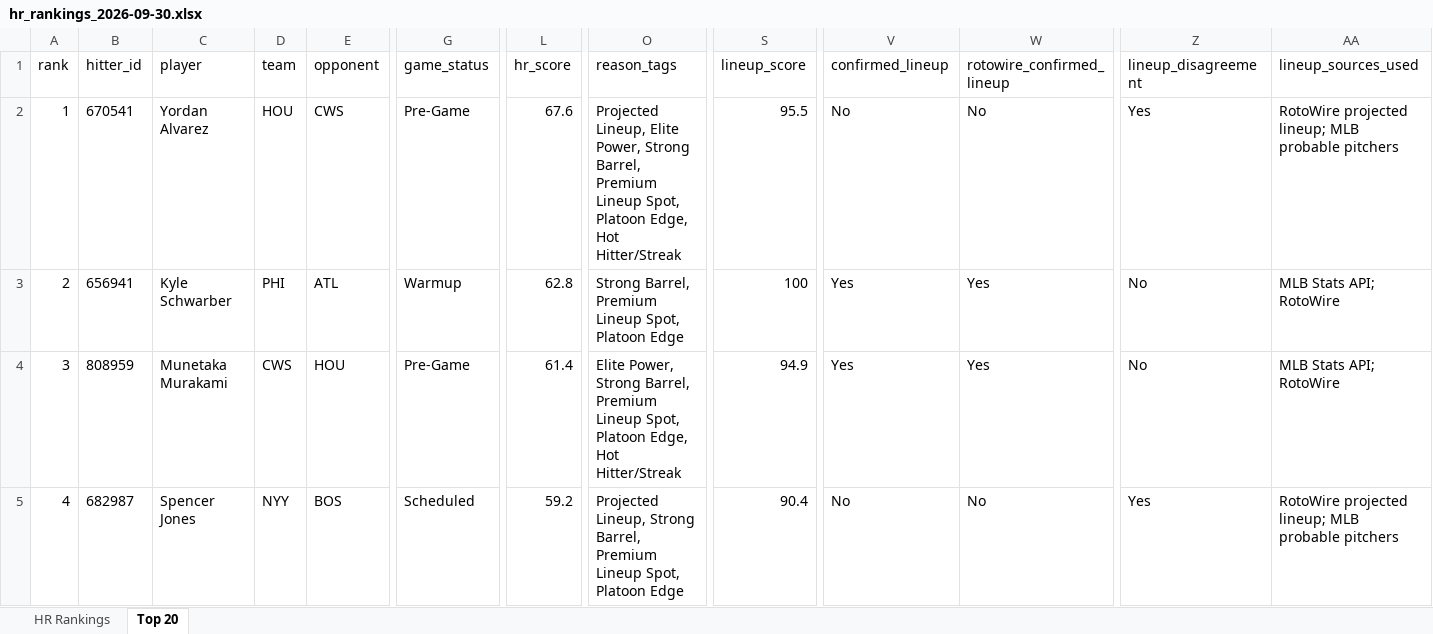
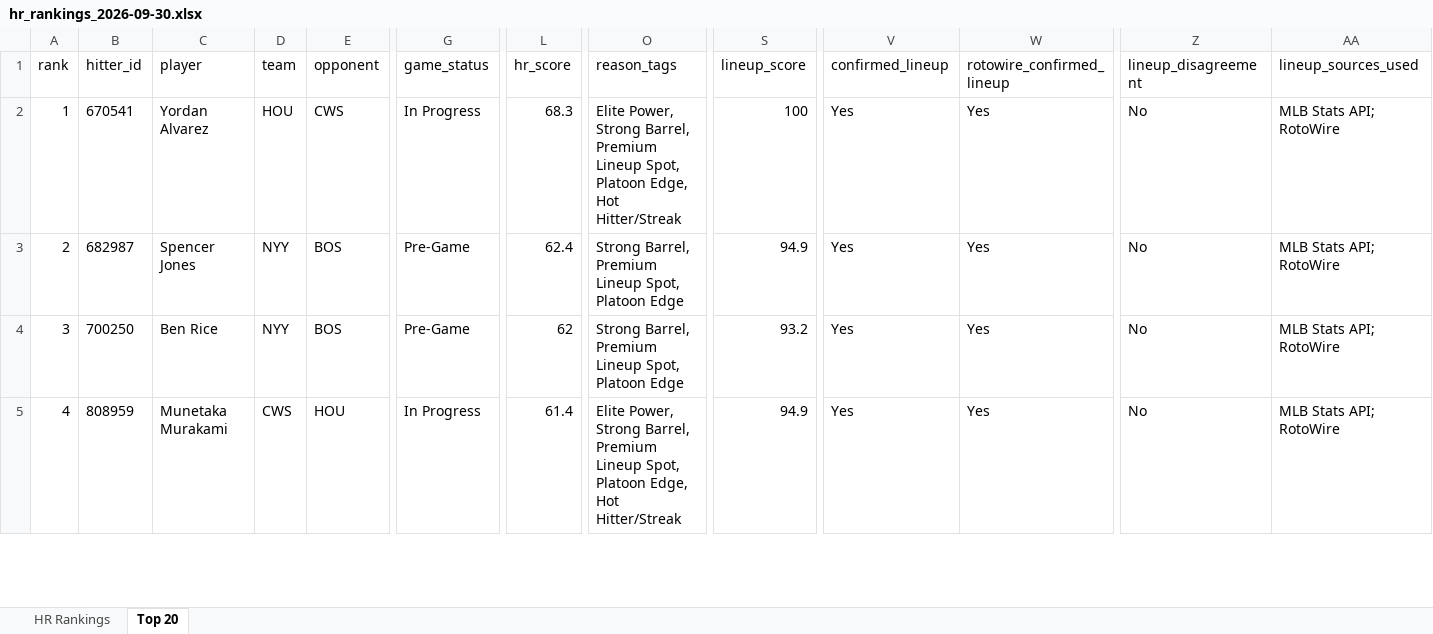
Before and after one commit to etbell28/barreliq, an Excel workbook: outputs/daily/hr_rankings_2026-09-30.xlsx, sheet Top 20, drawn as a sheet; only a part is shown, gaps mark what is left out; values as stored, in another font and other column widths than the file's, no borders; removed rows and columns are numbered as before the commit, all else as after; rows hold the shown columns only; the diff covers the shown part only; the diff names each change by its address in the sheet, - before the commit and + after, or states it on an @@ line.

```diff
--- a/outputs/daily/hr_rankings_2026-09-30.xlsx (sheet Top 20)
+++ b/outputs/daily/hr_rankings_2026-09-30.xlsx (sheet Top 20)
-G2 (game_status): Pre-Game
+G2 (game_status): In Progress
-L2 (hr_score): 67.6
+L2 (hr_score): 68.3
-O2 (reason_tags): Projected Lineup, Elite Power,…
+O2 (reason_tags): Elite Power,…
-S2 (lineup_score): 95.5
+S2 (lineup_score): 100
-V2 (confirmed_lineup): No
+V2 (confirmed_lineup): Yes
-W2 (rotowire_confirmed_lineup): No
+W2 (rotowire_confirmed_lineup): Yes
-Z2 (lineup_disagreement): Yes
+Z2 (lineup_disagreement): No
-AA2 (lineup_sources_used): RotoWire projected lineup; MLB probable pitchers
+AA2 (lineup_sources_used): MLB Stats API; RotoWire
-B3 (hitter_id): 656941
+B3 (hitter_id): 682987
-C3 (player): Kyle Schwarber
+C3 (player): Spencer Jones
-D3 (team): PHI
+D3 (team): NYY
-E3 (opponent): ATL
+E3 (opponent): BOS
-G3 (game_status): Warmup
+G3 (game_status): Pre-Game
-L3 (hr_score): 62.8
+L3 (hr_score): 62.4
-S3 (lineup_score): 100
+S3 (lineup_score): 94.9
+row 4: 3 | 700250 | Ben Rice | NYY | BOS | Pre-Game | 62 | Strong Barrel, Premium Lineup Spot, Platoon Edge | 93.2 | Yes | Yes | No | MLB Stats API; RotoWire
-A5 (rank): 3
+A5 (rank): 4
-G5 (game_status): Pre-Game
+G5 (game_status): In Progress
-row 5: 4 | 682987 | Spencer Jones | NYY | BOS | Scheduled | 59.2 | Projected Lineup, Strong Barrel, Premium Lineup Spot, Platoon Edge | 90.4 | No | No | Yes | RotoWire projected lineup; MLB probable pitchers
```
Also changed, not shown: 773 edited cells elsewhere in this sheet, sheet HR Rankings, outputs/daily/hr_rankings_2026-09-30_full.xlsx, 14 other files.
